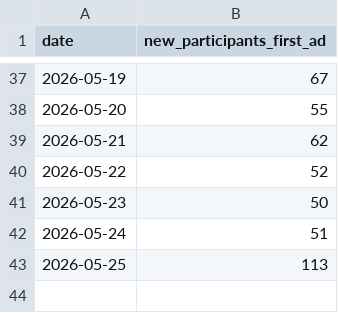
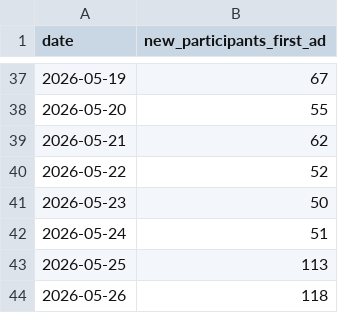
Before and after one commit to dongwonlee222/golden-goose-report, a CSV file: new_participants_daily.csv, drawn as a sheet; only a part is shown, gaps mark what is left out.

```diff
--- a/new_participants_daily.csv
+++ b/new_participants_daily.csv
@@ -43 +43,2 @@ date,new_participants_first_ad
 2026-05-25,113
+2026-05-26,118
```
Also changed, not shown: golden_goose_daily_master.csv, golden_goose_daily_sheet_view.csv, 2 other files.
